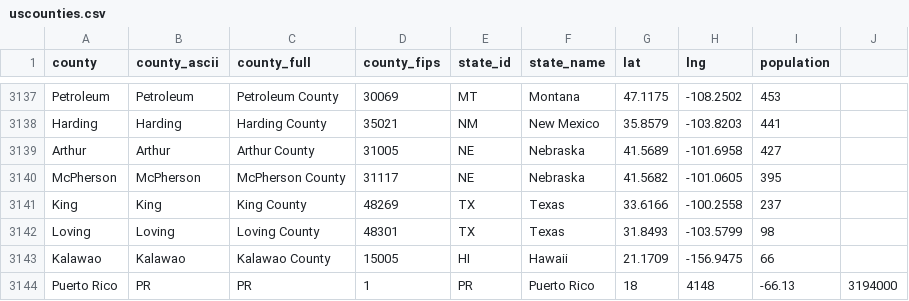
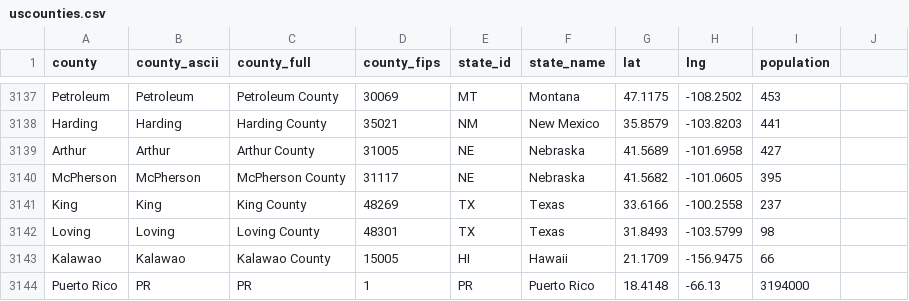
Before and after one commit to nathanmstover/capital_location, a CSV file: uscounties.csv, drawn as a sheet; only a part is shown, gaps mark what is left out.

Commit message:
Update uscounties.csv

```diff
--- a/uscounties.csv
+++ b/uscounties.csv
@@ -3143,2 +3143,2 @@ Loving,Loving,Loving County,48301,TX,Texas,31.8493,-103.5799,98
 Kalawao,Kalawao,Kalawao County,15005,HI,Hawaii,21.1709,-156.9475,66
-Puerto Rico, PR, PR, 1,PR,Puerto Rico,18,4148,-66.13,3194000
+Puerto Rico, PR, PR, 1,PR,Puerto Rico,18.4148,-66.13,3194000
```
